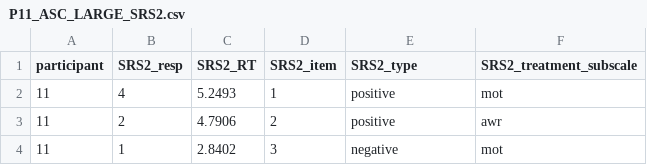
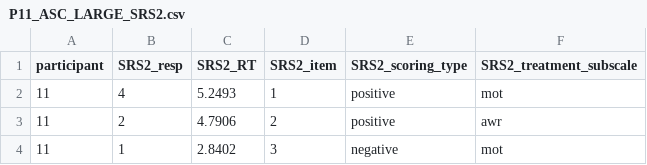
Before and after one commit to E-LeLuan/ASC_large, a CSV file: SRS2_data/P11_ASC_LARGE_SRS2.csv, drawn as a sheet; only a part is shown.

Commit message:
Continuing uploading tidied CSV files for participants

```diff
--- a/SRS2_data/P11_ASC_LARGE_SRS2.csv
+++ b/SRS2_data/P11_ASC_LARGE_SRS2.csv
@@ -1,2 +1,2 @@
-participant,SRS2_resp,SRS2_RT,SRS2_item,SRS2_type,SRS2_treatment_subscale
+participant,SRS2_resp,SRS2_RT,SRS2_item,SRS2_scoring_type,SRS2_treatment_subscale
 11,4,5.2493,1,positive,mot
```
Also changed, not shown: SRS2_data/P12_ASC_LARGE_SRS2.csv, SRS2_data/P13_ASC_LARGE_SRS2.csv, 4 other files.
